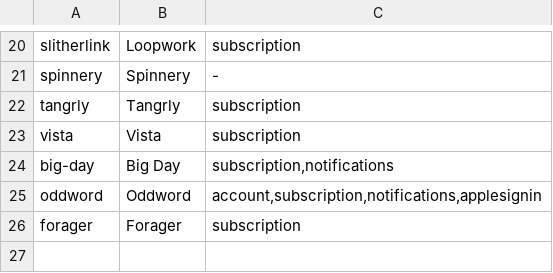
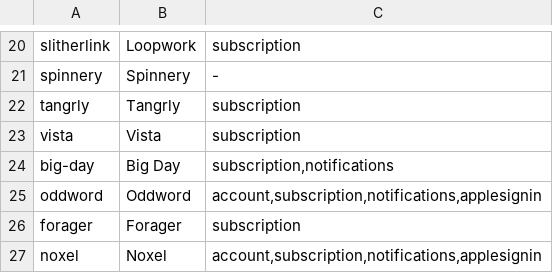
Before and after one commit to katinkia/katinkia.github.io, a TSV file: tools/apps.tsv, drawn as a sheet; only a part is shown, gaps mark what is left out.

Commit message:
privacy: add noxel (account,subscription,notifications,applesignin)

```diff
--- a/tools/apps.tsv
+++ b/tools/apps.tsv
@@ -26 +26,2 @@ oddword	Oddword	account,subscription,notifications,applesignin
 forager	Forager	subscription
+noxel	Noxel	account,subscription,notifications,applesignin
```
Also changed, not shown: 25 other files.
